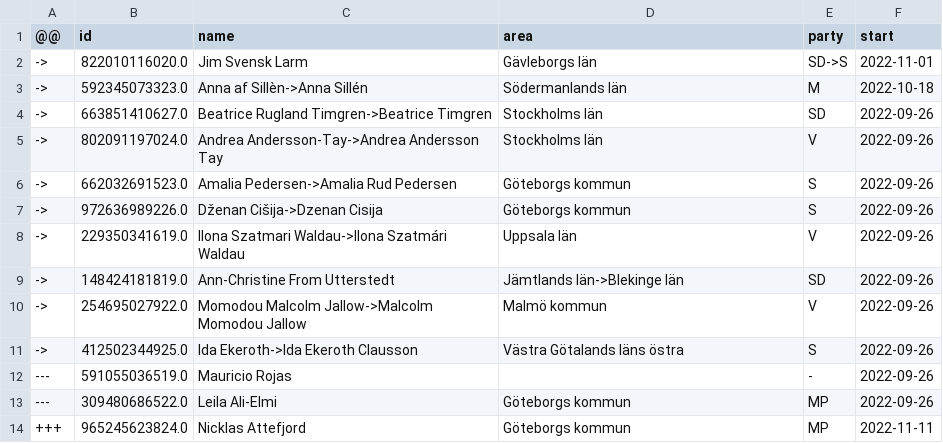
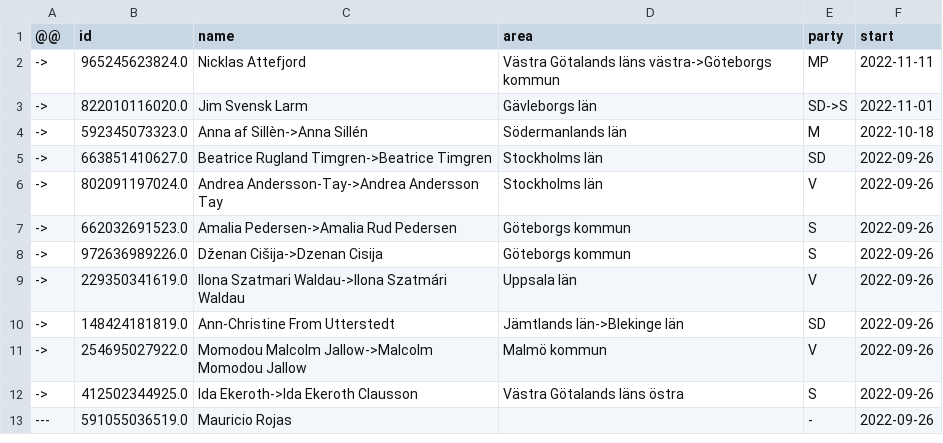
Before and after one commit to every-politician-scrapers/sweden-riksdag-api-current, a CSV file: data/diff.csv, drawn as a sheet; removed rows and columns are numbered as before the commit, all else as after; the diff names each change by its address in the sheet, - before the commit and + after, or states it on an @@ line.

```diff
--- a/data/diff.csv
+++ b/data/diff.csv
+row 2: -> | 965245623824.0 | Nicklas Attefjord | Västra Götalands läns västra->Göteborgs kommun | MP | 2022-11-11
-row 13: --- | 309480686522.0 | Leila Ali-Elmi | Göteborgs kommun | MP | 2022-09-26
-row 14: +++ | 965245623824.0 | Nicklas Attefjord | Göteborgs kommun | MP | 2022-11-11
```
Also changed, not shown: data/wikidata.csv.
